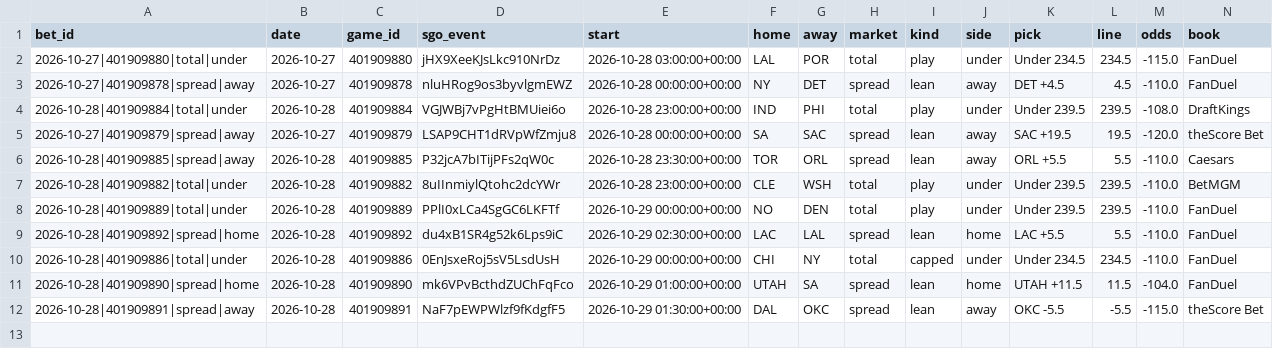
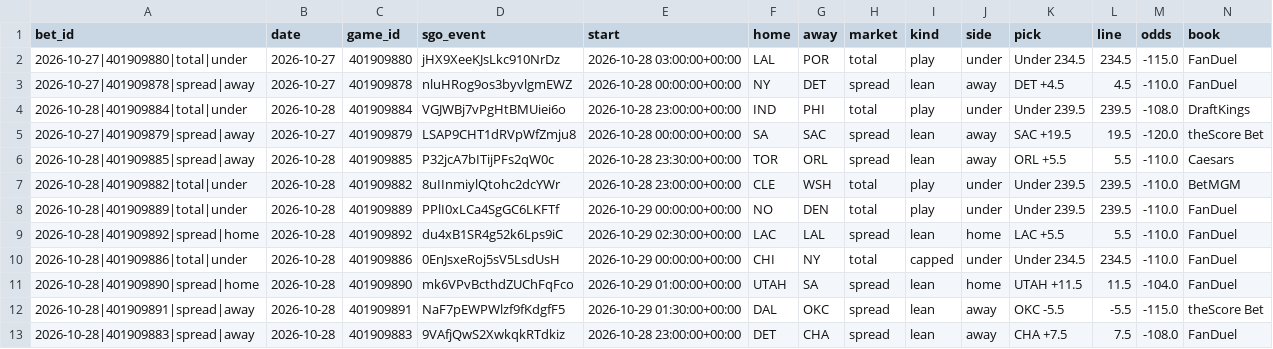
Before and after one commit to barrca12-rgb/NBA, a CSV file: bets/plays.csv, drawn as a sheet; only a part is shown; rows hold the shown columns only; the diff names each change by its address in the sheet, - before the commit and + after, or states it on an @@ line.

```diff
--- a/bets/plays.csv
+++ b/bets/plays.csv
+row 13: 2026-10-28|401909883|spread|away | 2026-10-28 | 401909883 | 9VAfjQwS2XwkqkRTdkiz | 2026-10-28 23:00:00+00:00 | DET | CHA | spread | lean | away | CHA +7.5 | 7.5 | -108.0 | FanDuel
```
Also changed, not shown: injuries/log.csv, lines/closing.csv, 4 other files.
